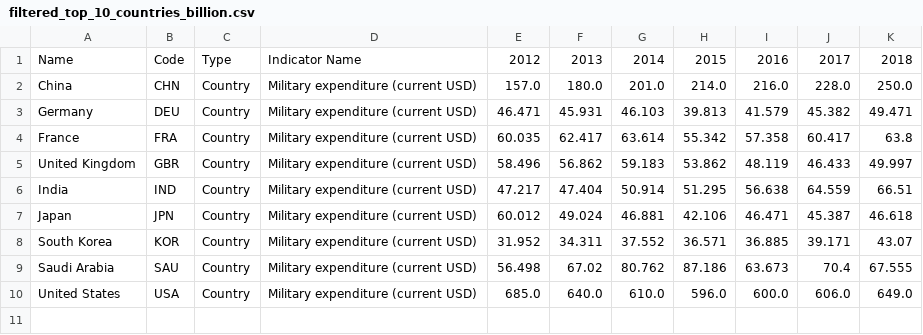
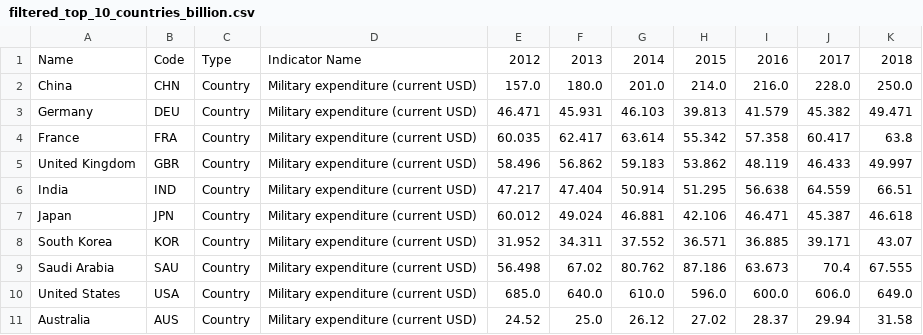
Before and after one commit to Nafiz71/FIT3179, a CSV file: filtered_top_10_countries_billion.csv, drawn as a sheet; the diff names each change by its address in the sheet, - before the commit and + after, or states it on an @@ line.

Commit message:
Update with aus filtered_top_10_countries_billion.csv

```diff
--- a/filtered_top_10_countries_billion.csv
+++ b/filtered_top_10_countries_billion.csv
+row 11: Australia | AUS | Country | Military expenditure (current USD) | 24.52 | 25.0 | 26.12 | 27.02 | 28.37 | 29.94 | 31.58
```
